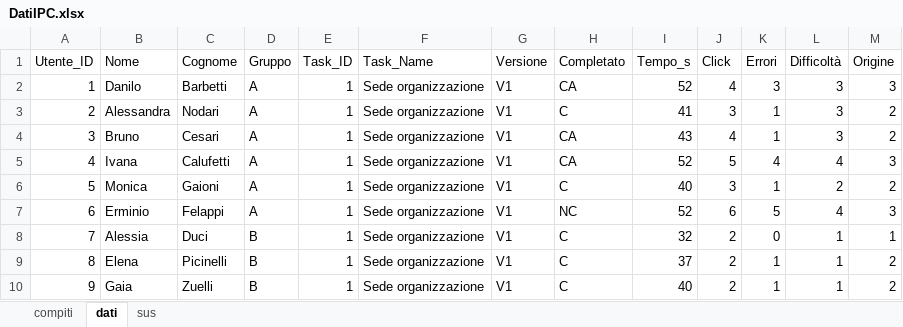
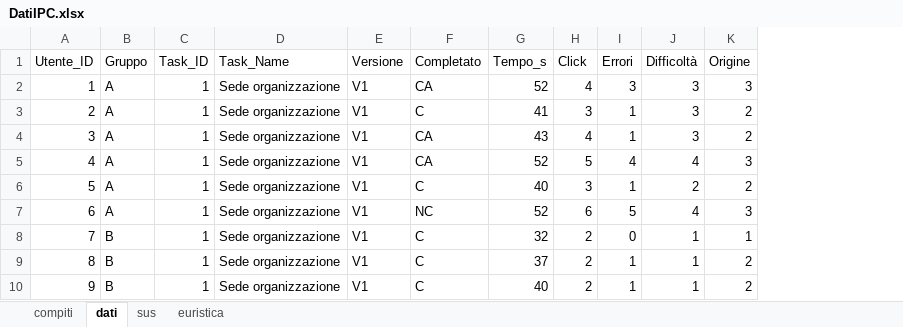
Before and after one commit to Gl0rGl0/GuidedTours, an Excel workbook: docs/elaborato_aggiornato/IPC/DatiIPC.xlsx, sheet dati, drawn as a sheet; only a part is shown; values as stored, in another font and other column widths than the file's, no borders; charts and pictures and table styles not drawn; the diff names each change by its address in the sheet, - before the commit and + after, or states it on an @@ line.

```diff
--- a/docs/elaborato_aggiornato/IPC/DatiIPC.xlsx (sheet dati)
+++ b/docs/elaborato_aggiornato/IPC/DatiIPC.xlsx (sheet dati)
+sheet tab: euristica
-column B (Nome), rows 2-10: Danilo | Alessandra | Bruno | Ivana | Monica | Erminio | Alessia | Elena | Gaia
-column C (Cognome), rows 2-10: Barbetti | Nodari | Cesari | Calufetti | Gaioni | Felappi | Duci | Picinelli | Zuelli
```
Also changed, not shown: sheet sus, charts or pictures, 4 other files.
